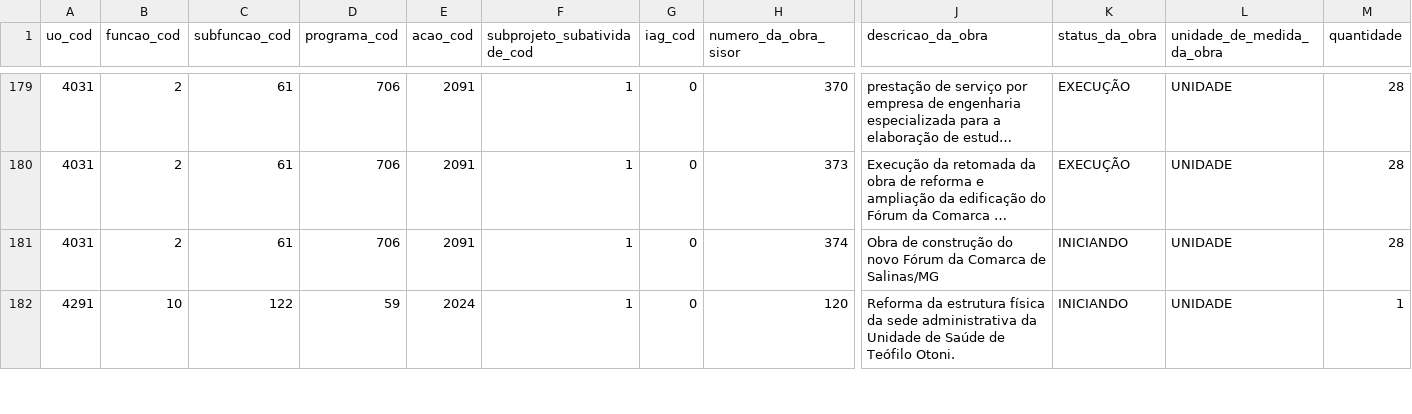
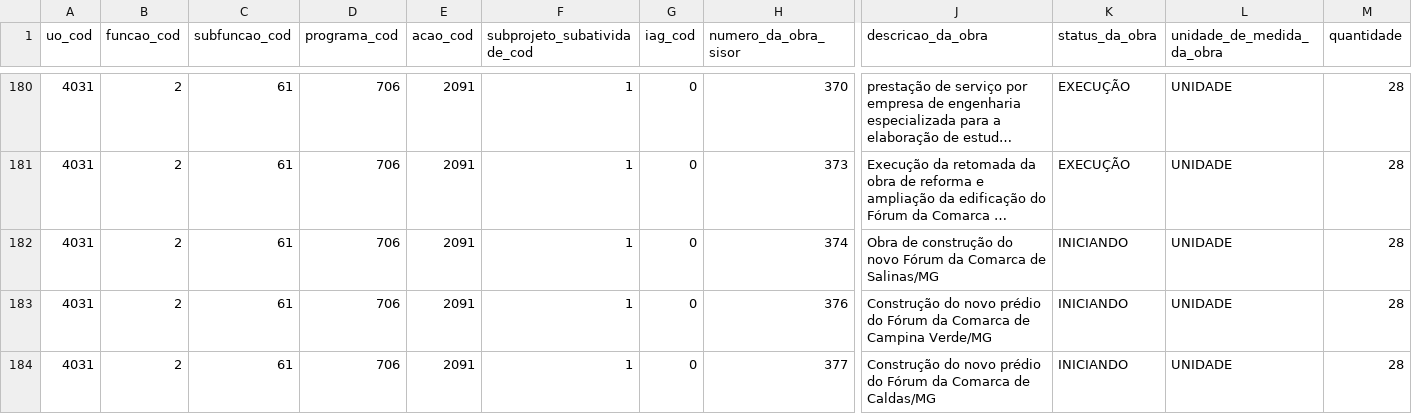
Before and after one commit to splor-mg/dados-sisor-2026, a CSV file: data/base_detalhamento_obras.csv, drawn as a sheet; only a part is shown, gaps mark what is left out; the shorter side is filled out with more unchanged rows; long unchanged cells end in …; rows hold the shown columns only; the diff covers the shown part only; the diff names each change by its address in the sheet, - before the commit and + after, or states it on an @@ line.

```diff
--- a/data/base_detalhamento_obras.csv
+++ b/data/base_detalhamento_obras.csv
+row 183: 4031 | 2 | 61 | 706 | 2091 | 1 | 0 | 376 | Construção do novo prédio do Fórum da Comarca de Campina Verde/MG | INICIANDO | UNIDADE | 28
+row 184: 4031 | 2 | 61 | 706 | 2091 | 1 | 0 | 377 | Construção do novo prédio do Fórum da Comarca de Caldas/MG | INICIANDO | UNIDADE | 28
```
Also changed, not shown: 3 added rows elsewhere in this file, data/base_categoria_pessoal.csv, data/base_intra_orcamentaria_repasse.csv, 22 other files.
